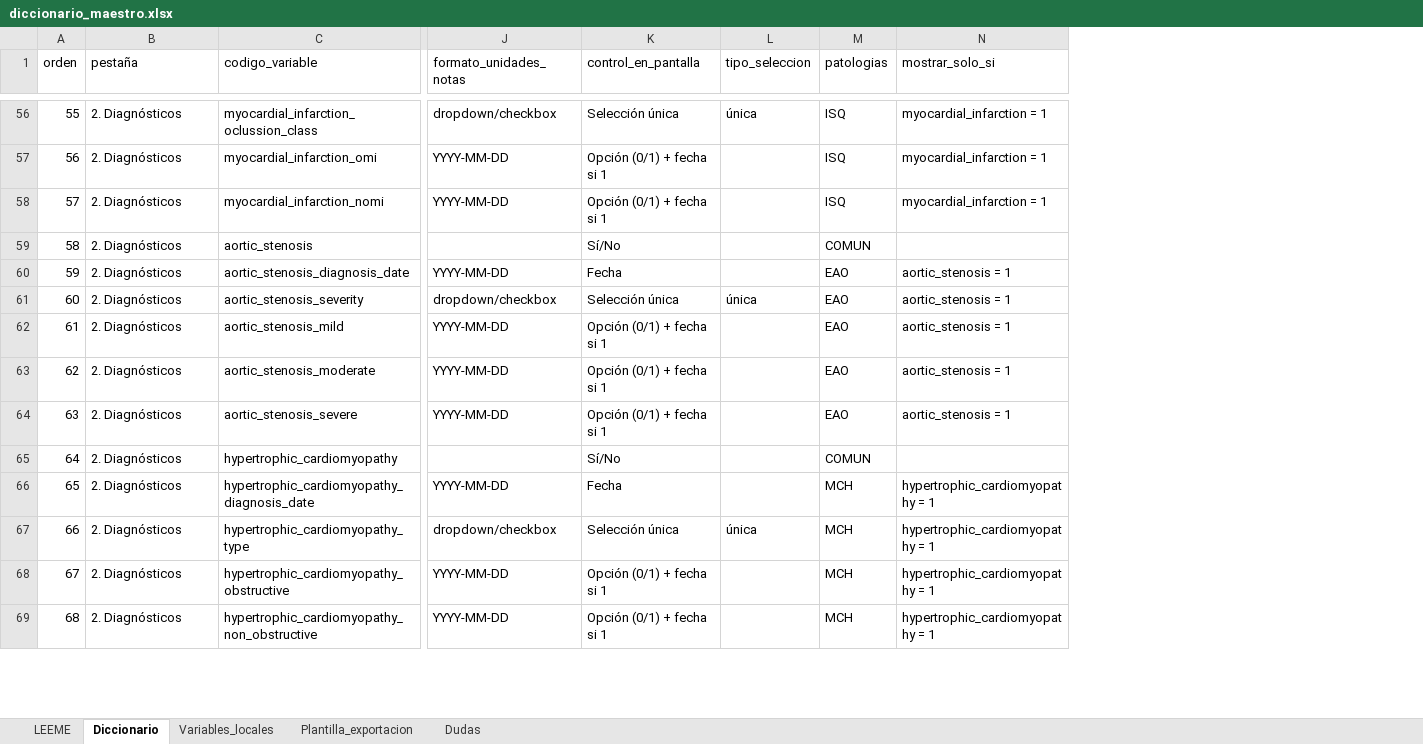
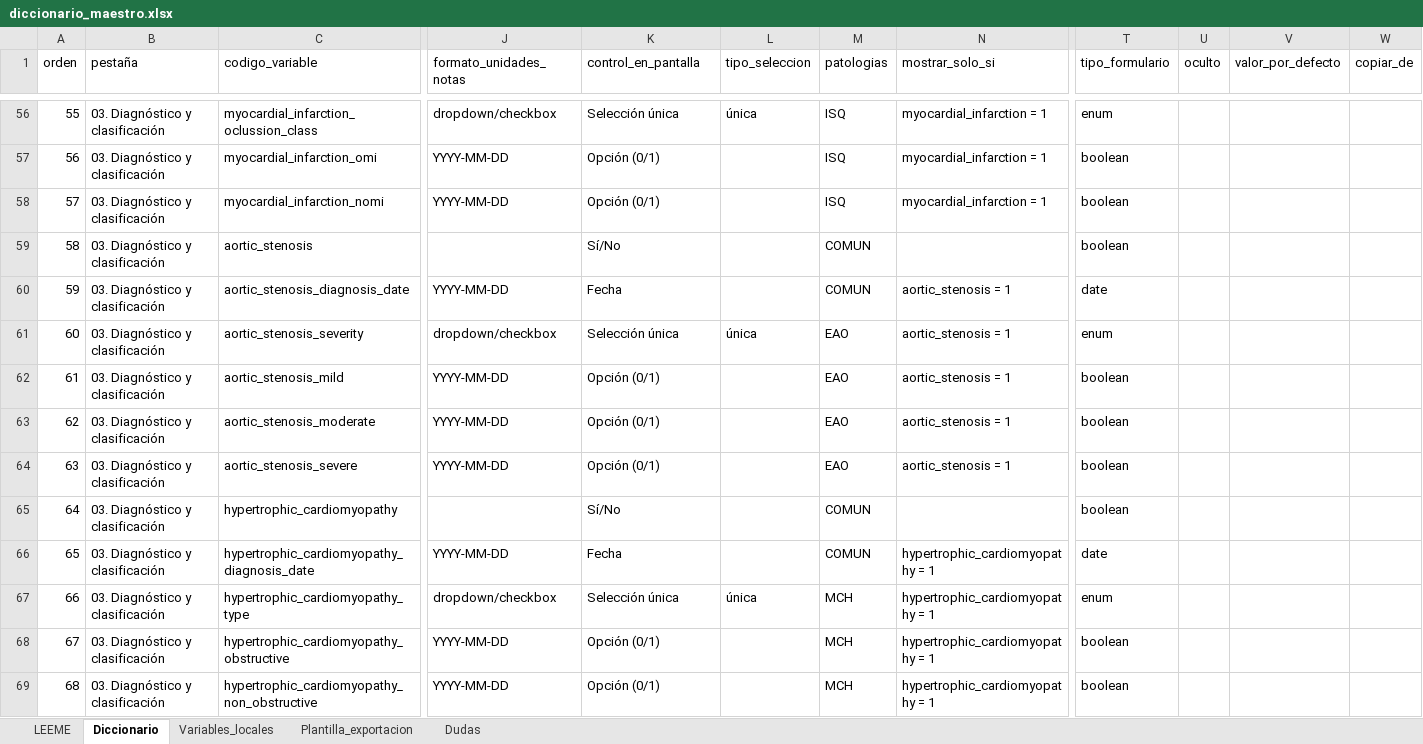
Before and after one commit to iDoctor2000/Studies, an Excel workbook: registro-willem/diccionario/diccionario_maestro.xlsx, sheet Diccionario, drawn as a sheet; only a part is shown, gaps mark what is left out; values as stored, in another font and other column widths than the file's, no cell formats; the diff covers the shown part only; the diff names each change by its address in the sheet, - before the commit and + after, or states it on an @@ line.

```diff
--- a/registro-willem/diccionario/diccionario_maestro.xlsx (sheet Diccionario)
+++ b/registro-willem/diccionario/diccionario_maestro.xlsx (sheet Diccionario)
+column T (tipo_formulario), rows 56-69: enum | boolean | boolean | boolean | date | enum | boolean | boolean | boolean | boolean | date | enum | boolean | boolean
+column U (oculto), empty
+column V (valor_por_defecto), empty
+column W (copiar_de), empty
-B56:B69 (pestaña): 2. Diagnósticos
+B56:B69 (pestaña): 03. Diagnóstico y clasificación
-K57:K58 (control_en_pantalla): Opción (0/1) + fecha si 1
+K57:K58 (control_en_pantalla): Opción (0/1)
-M60 (patologias): EAO
+M60 (patologias): COMUN
-K62:K64 (control_en_pantalla): Opción (0/1) + fecha si 1
+K62:K64 (control_en_pantalla): Opción (0/1)
-M66 (patologias): MCH
+M66 (patologias): COMUN
-K68:K69 (control_en_pantalla): Opción (0/1) + fecha si 1
+K68:K69 (control_en_pantalla): Opción (0/1)
```
Also changed, not shown: 5 added rows, 337 edited cells and row numbers in column A elsewhere in this sheet, sheet Variables_locales, sheet LEEME, cell formats, 14 other files.
